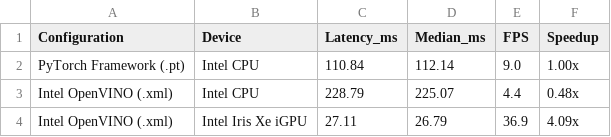
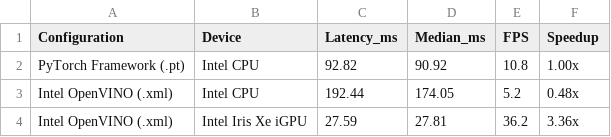
Before and after one commit to LamTDHE186036/Application-of-Computer-Vision-in-Railway-Safety-Surveillance-and-Intrusion-Detection, a CSV file: experiments/exp3_hardware_acceleration/results/hardware_benchmark.csv, drawn as a sheet.

```diff
--- a/experiments/exp3_hardware_acceleration/results/hardware_benchmark.csv
+++ b/experiments/exp3_hardware_acceleration/results/hardware_benchmark.csv
@@ -1,4 +1,4 @@
 Configuration,Device,Latency_ms,Median_ms,FPS,Speedup
-PyTorch Framework (.pt),Intel CPU,110.84,112.14,9.0,1.00x
-Intel OpenVINO (.xml),Intel CPU,228.79,225.07,4.4,0.48x
-Intel OpenVINO (.xml),Intel Iris Xe iGPU,27.11,26.79,36.9,4.09x
+PyTorch Framework (.pt),Intel CPU,92.82,90.92,10.8,1.00x
+Intel OpenVINO (.xml),Intel CPU,192.44,174.05,5.2,0.48x
+Intel OpenVINO (.xml),Intel Iris Xe iGPU,27.59,27.81,36.2,3.36x
```
Also changed, not shown: experiments/exp2_tracker_comparison/results/tracker_comparison.csv, 5 other files.
